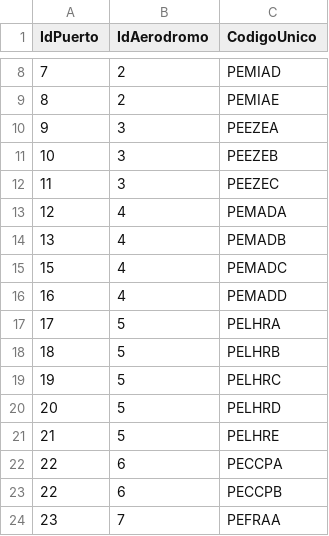
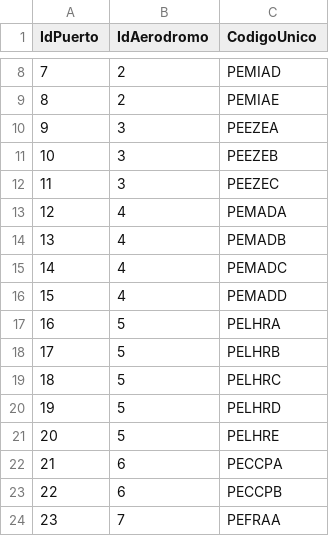
Before and after one commit to Maximilianoperry/IIC2413Personal, a CSV file: Proyecto/Entrega 1/CSV/PuertosDeEmbarque.csv, drawn as a sheet; only a part is shown, gaps mark what is left out.

```diff
--- a/Proyecto/Entrega 1/CSV/PuertosDeEmbarque.csv
+++ b/Proyecto/Entrega 1/CSV/PuertosDeEmbarque.csv
@@ -14,10 +14,10 @@
 13,4,PEMADB
-15,4,PEMADC
-16,4,PEMADD
-17,5,PELHRA
-18,5,PELHRB
-19,5,PELHRC
-20,5,PELHRD
-21,5,PELHRE
-22,6,PECCPA
+14,4,PEMADC
+15,4,PEMADD
+16,5,PELHRA
+17,5,PELHRB
+18,5,PELHRC
+19,5,PELHRD
+20,5,PELHRE
+21,6,PECCPA
 22,6,PECCPB
```
Also changed, not shown: Proyecto/Entrega 1/CSV/Arribos.csv, Proyecto/Entrega 1/CSV/Despegues.csv, 2 other files.
